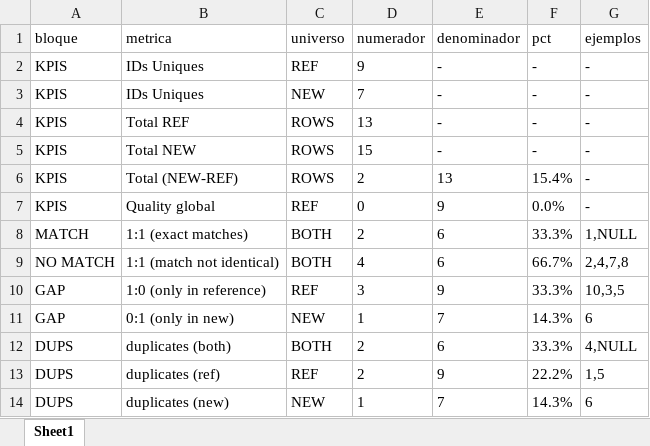
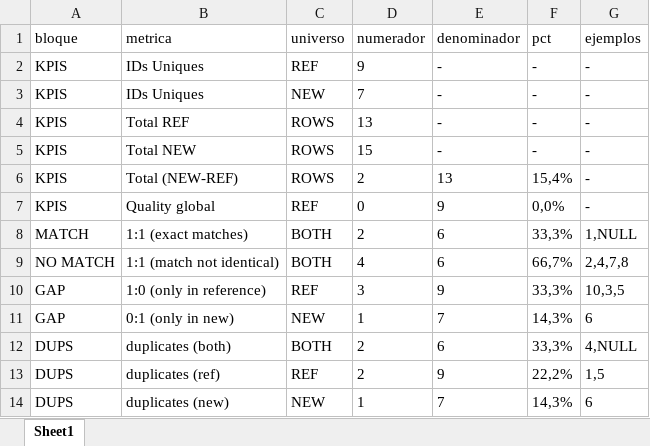
Before and after one commit to maite828/CompareTablesSparkScala, an Excel workbook: output/summary.xlsx, sheet Sheet1, drawn as a sheet; values as stored, in another font and other column widths than the file's, no borders; the diff names each change by its address in the sheet, - before the commit and + after, or states it on an @@ line.

```diff
--- a/output/summary.xlsx (sheet Sheet1)
+++ b/output/summary.xlsx (sheet Sheet1)
-F6 (pct): 15.4%
+F6 (pct): 15,4%
-F7 (pct): 0.0%
+F7 (pct): 0,0%
-F8 (pct): 33.3%
+F8 (pct): 33,3%
-F9 (pct): 66.7%
+F9 (pct): 66,7%
-F10 (pct): 33.3%
+F10 (pct): 33,3%
-F11 (pct): 14.3%
+F11 (pct): 14,3%
-F12 (pct): 33.3%
+F12 (pct): 33,3%
-F13 (pct): 22.2%
+F13 (pct): 22,2%
-F14 (pct): 14.3%
+F14 (pct): 14,3%
```
Also changed, not shown: 11 other files.
